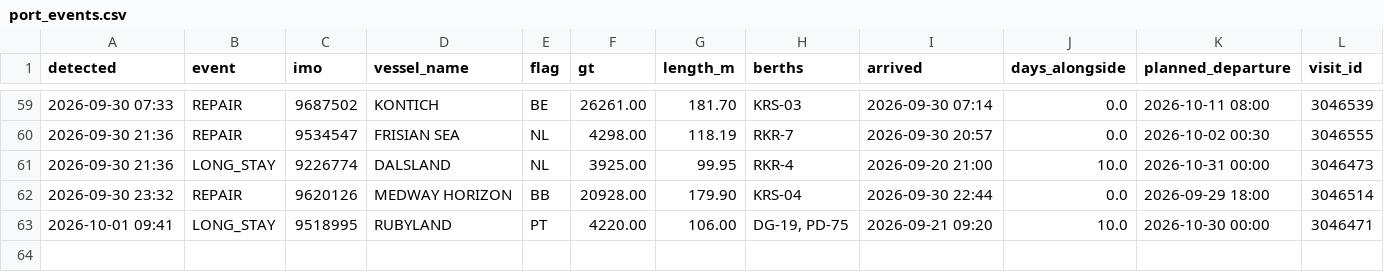
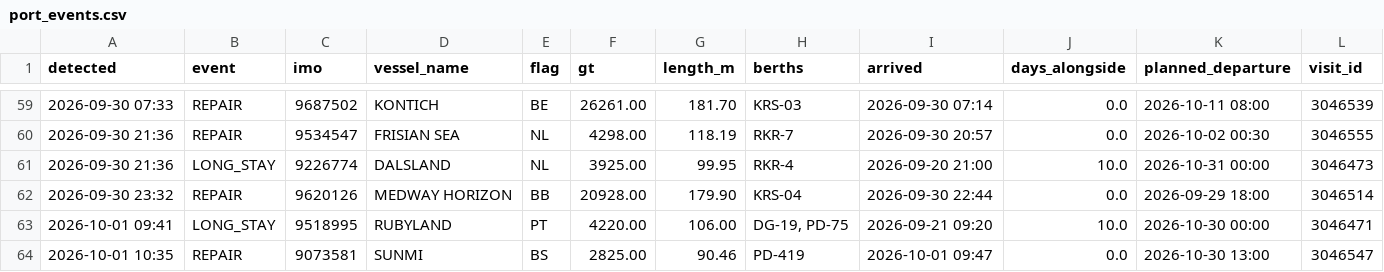
Before and after one commit to papa-lgtm/riga-port-watch, a CSV file: port_events.csv, drawn as a sheet; only a part is shown, gaps mark what is left out; the diff names each change by its address in the sheet, - before the commit and + after, or states it on an @@ line.

```diff
--- a/port_events.csv
+++ b/port_events.csv
+row 64: 2026-10-01 10:35 | REPAIR | 9073581 | SUNMI | BS | 2825.00 | 90.46 | PD-419 | 2026-10-01 09:47 | 0.0 | 2026-10-30 13:00 | 3046547
```
Also changed, not shown: 3 other files.
